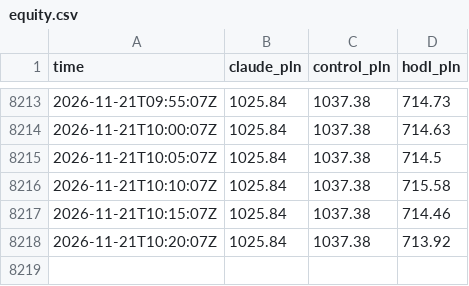
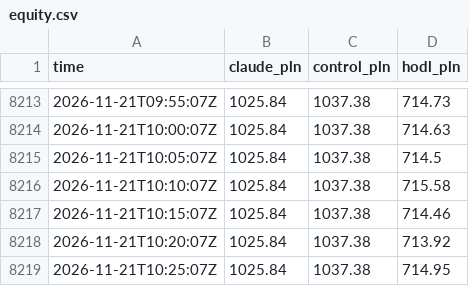
Before and after one commit to omikse/github-trader, a CSV file: docs/data/equity.csv, drawn as a sheet; only a part is shown, gaps mark what is left out.

```diff
--- a/docs/data/equity.csv
+++ b/docs/data/equity.csv
@@ -8218 +8218,2 @@ time,claude_pln,control_pln,hodl_pln
 2026-11-21T10:20:07Z,1025.84,1037.38,713.92
+2026-11-21T10:25:07Z,1025.84,1037.38,714.95
```
Also changed, not shown: 4 other files.
